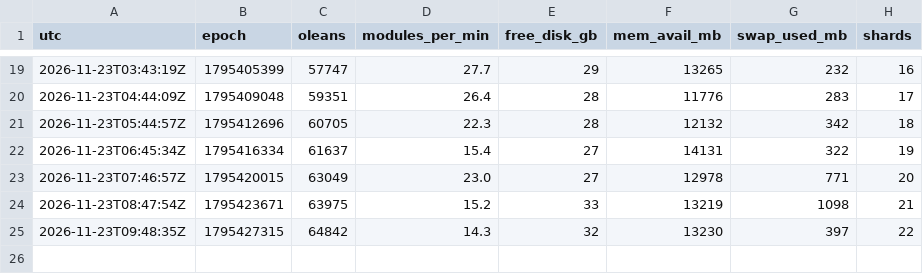
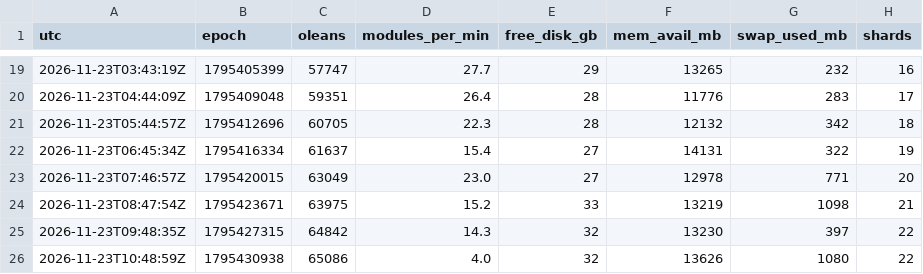
Before and after one commit to borism/riemann-hypothesis, a TSV file: verification/runs/20261122-step2-live/progress.tsv, drawn as a sheet; only a part is shown, gaps mark what is left out.

```diff
--- a/verification/runs/20261122-step2-live/progress.tsv
+++ b/verification/runs/20261122-step2-live/progress.tsv
@@ -25 +25,2 @@ utc	epoch	oleans	modules_per_min	free_disk_gb	mem_avail_mb	swap_used_mb	shards
 2026-11-23T09:48:35Z	1795427315	64842	14.3	32	13230	397	22
+2026-11-23T10:48:59Z	1795430938	65086	4.0	32	13626	1080	22
```
Also changed, not shown: verification/runs/20261122-step2-live/monitor-step2.tsv, 1 other file.
